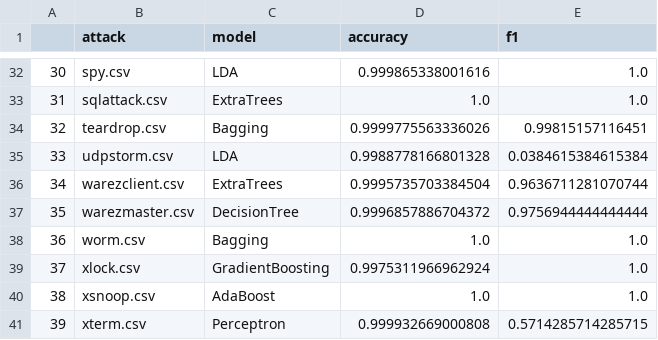
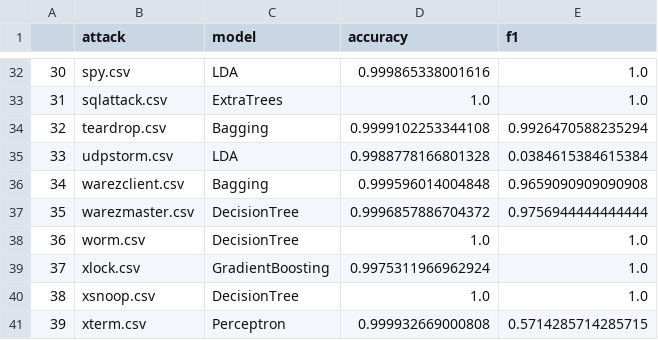
Before and after one commit to punyawat-jar/ML-Based-Adaptive-Cybersecurity-Incident-Detection, a CSV file: Code_and_model/model_kdd.csv, drawn as a sheet; only a part is shown, gaps mark what is left out; the diff covers the shown part only.

```diff
--- a/Code_and_model/model_kdd.csv
+++ b/Code_and_model/model_kdd.csv
@@ -33,9 +33,9 @@
 31,sqlattack.csv,ExtraTrees,1.0,1.0
-32,teardrop.csv,Bagging,0.9999775563336026,0.99815157116451
+32,teardrop.csv,Bagging,0.9999102253344108,0.9926470588235294
 33,udpstorm.csv,LDA,0.9988778166801328,0.0384615384615384
-34,warezclient.csv,ExtraTrees,0.9995735703384504,0.9636711281070744
+34,warezclient.csv,Bagging,0.999596014004848,0.9659090909090908
 35,warezmaster.csv,DecisionTree,0.9996857886704372,0.9756944444444444
-36,worm.csv,Bagging,1.0,1.0
+36,worm.csv,DecisionTree,1.0,1.0
 37,xlock.csv,GradientBoosting,0.9975311966962924,1.0
-38,xsnoop.csv,AdaBoost,1.0,1.0
+38,xsnoop.csv,DecisionTree,1.0,1.0
 39,xterm.csv,Perceptron,0.999932669000808,0.5714285714285715
```
Also changed, not shown: 23 edited cells elsewhere in this file, Code_and_model/model_cic.csv, 1 other file.
